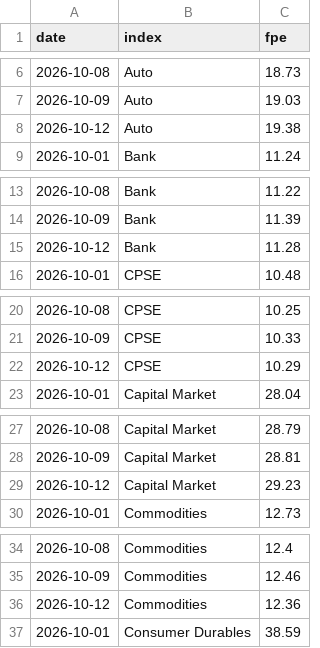
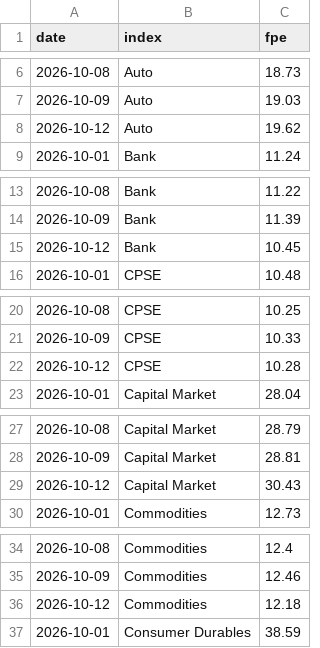
Before and after one commit to abhijitkikale/bharatpulse, a CSV file: data/fwd_pe.csv, drawn as a sheet; only a part is shown, gaps mark what is left out; the diff covers the shown part only.

```diff
--- a/data/fwd_pe.csv
+++ b/data/fwd_pe.csv
@@ -7,3 +7,3 @@ date,index,fpe
 2026-10-09,Auto,19.03
-2026-10-12,Auto,19.38
+2026-10-12,Auto,19.62
 2026-10-01,Bank,11.24
@@ -14,3 +14,3 @@ date,index,fpe
 2026-10-09,Bank,11.39
-2026-10-12,Bank,11.28
+2026-10-12,Bank,10.45
 2026-10-01,CPSE,10.48
@@ -21,3 +21,3 @@ date,index,fpe
 2026-10-09,CPSE,10.33
-2026-10-12,CPSE,10.29
+2026-10-12,CPSE,10.28
 2026-10-01,Capital Market,28.04
@@ -28,3 +28,3 @@ date,index,fpe
 2026-10-09,Capital Market,28.81
-2026-10-12,Capital Market,29.23
+2026-10-12,Capital Market,30.43
 2026-10-01,Commodities,12.73
@@ -35,3 +35,3 @@ date,index,fpe
 2026-10-09,Commodities,12.46
-2026-10-12,Commodities,12.36
+2026-10-12,Commodities,12.18
 2026-10-01,Consumer Durables,38.59
```
Also changed, not shown: 26 edited cells elsewhere in this file.
